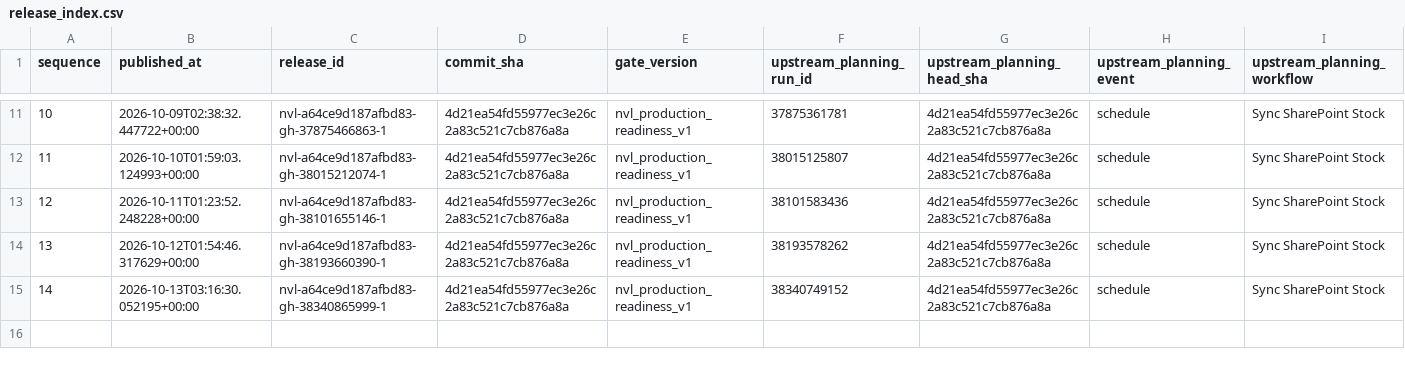
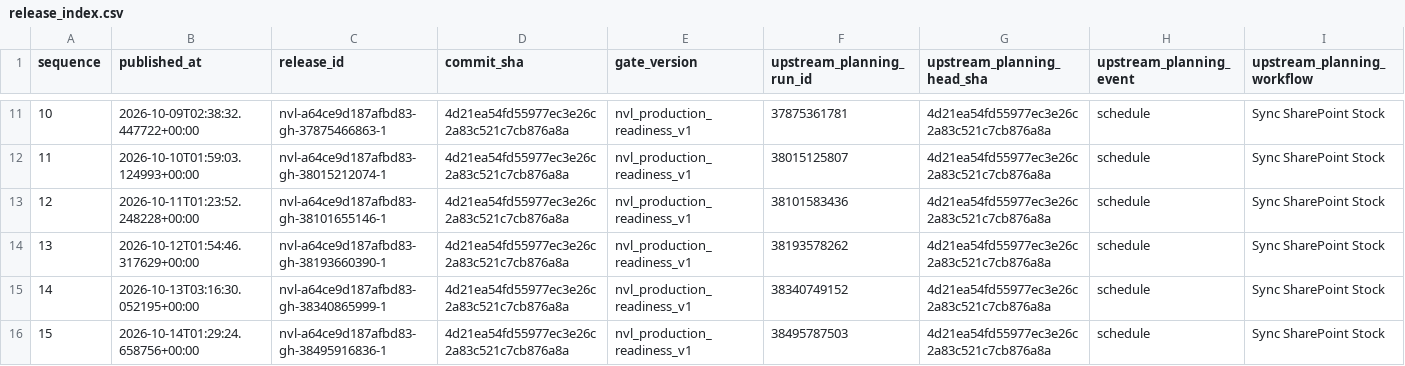
Before and after one commit to Huanpro1239/Planning_vikoda, a CSV file: nvl/release_index.csv, drawn as a sheet; only a part is shown, gaps mark what is left out; rows hold the shown columns only; the diff names each change by its address in the sheet, - before the commit and + after, or states it on an @@ line.

```diff
--- a/nvl/release_index.csv
+++ b/nvl/release_index.csv
+row 16: 15 | 2026-10-14T01:29:24.658756+00:00 | nvl-a64ce9d187afbd83-gh-38495916836-1 | 4d21ea54fd55977ec3e26c2a83c521c7cb876a8a | nvl_production_readiness_v1 | 38495787503 | 4d21ea54fd55977ec3e26c2a83c521c7cb876a8a | schedule | Sync SharePoint Stock
```
Also changed, not shown: 3 other files.
